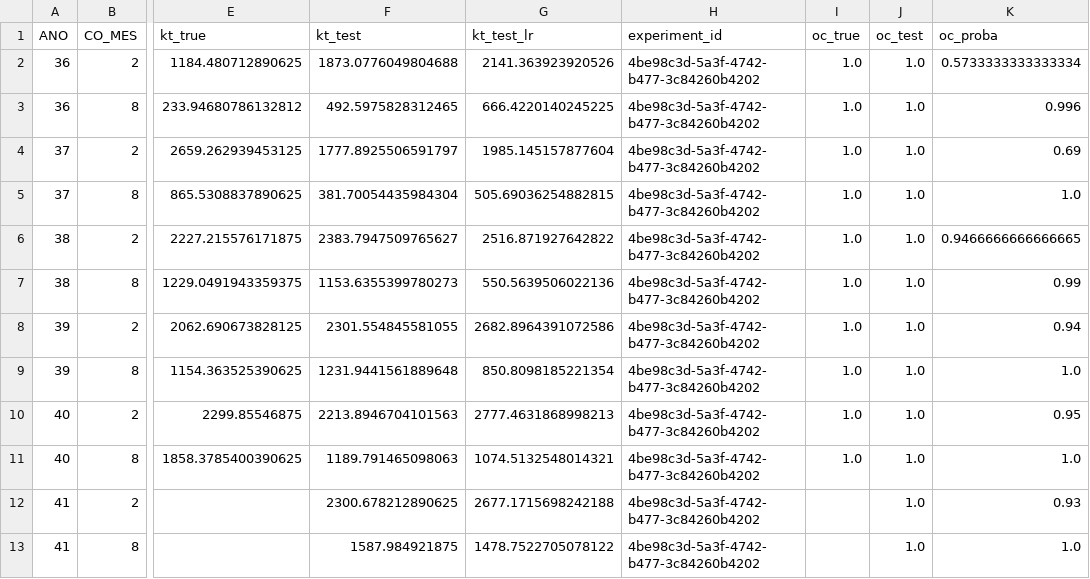
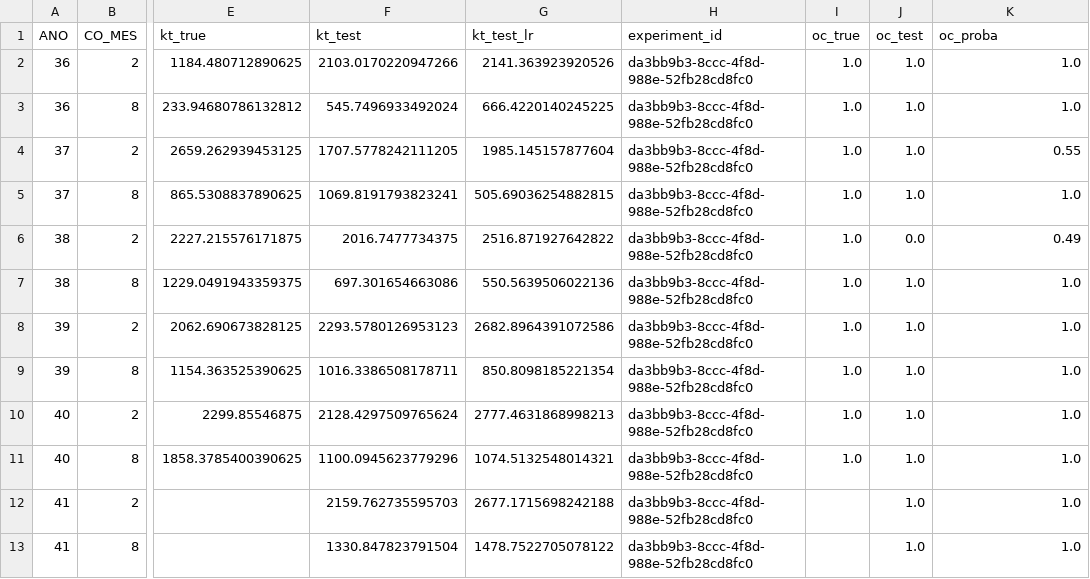
Before and after one commit to QuantImportBrazil/porto_de_santos_soja_fev_26_1, a CSV file: results.csv, drawn as a sheet; only a part is shown, gaps mark what is left out; the diff names each change by its address in the sheet, - before the commit and + after, or states it on an @@ line.

```diff
--- a/results.csv
+++ b/results.csv
-F2 (kt_test): 1873.0776049804688
+F2 (kt_test): 2103.0170220947266
-H2:H13 (experiment_id): 4be98c3d-5a3f-4742-b477-3c84260b4202
+H2:H13 (experiment_id): da3bb9b3-8ccc-4f8d-988e-52fb28cd8fc0
-K2 (oc_proba): 0.5733333333333334
+K2 (oc_proba): 1.0
-F3 (kt_test): 492.5975828312465
+F3 (kt_test): 545.7496933492024
-K3 (oc_proba): 0.996
+K3 (oc_proba): 1.0
-F4 (kt_test): 1777.8925506591797
+F4 (kt_test): 1707.5778242111205
-K4 (oc_proba): 0.69
+K4 (oc_proba): 0.55
-F5 (kt_test): 381.70054435984304
+F5 (kt_test): 1069.8191793823241
-F6 (kt_test): 2383.7947509765627
+F6 (kt_test): 2016.7477734375
-J6 (oc_test): 1.0
+J6 (oc_test): 0.0
-K6 (oc_proba): 0.9466666666666665
+K6 (oc_proba): 0.49
-F7 (kt_test): 1153.6355399780273
+F7 (kt_test): 697.301654663086
-K7 (oc_proba): 0.99
+K7 (oc_proba): 1.0
-F8 (kt_test): 2301.554845581055
+F8 (kt_test): 2293.5780126953123
-K8 (oc_proba): 0.94
+K8 (oc_proba): 1.0
-F9 (kt_test): 1231.9441561889648
+F9 (kt_test): 1016.3386508178711
-F10 (kt_test): 2213.8946704101563
+F10 (kt_test): 2128.4297509765624
-K10 (oc_proba): 0.95
+K10 (oc_proba): 1.0
-F11 (kt_test): 1189.791465098063
+F11 (kt_test): 1100.0945623779296
-F12 (kt_test): 2300.678212890625
+F12 (kt_test): 2159.762735595703
-K12 (oc_proba): 0.93
+K12 (oc_proba): 1.0
-F13 (kt_test): 1587.984921875
+F13 (kt_test): 1330.847823791504
```
Also changed, not shown: df_experimentos.csv, fi.csv, 8 other files.
